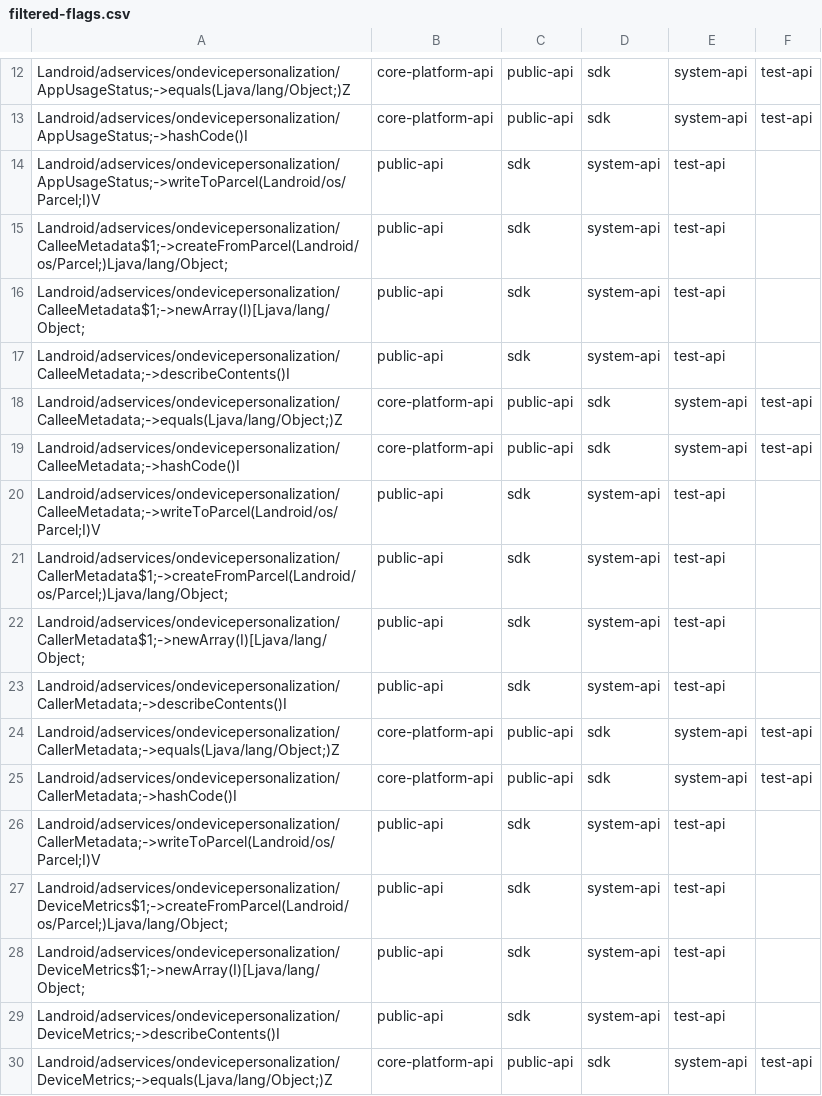
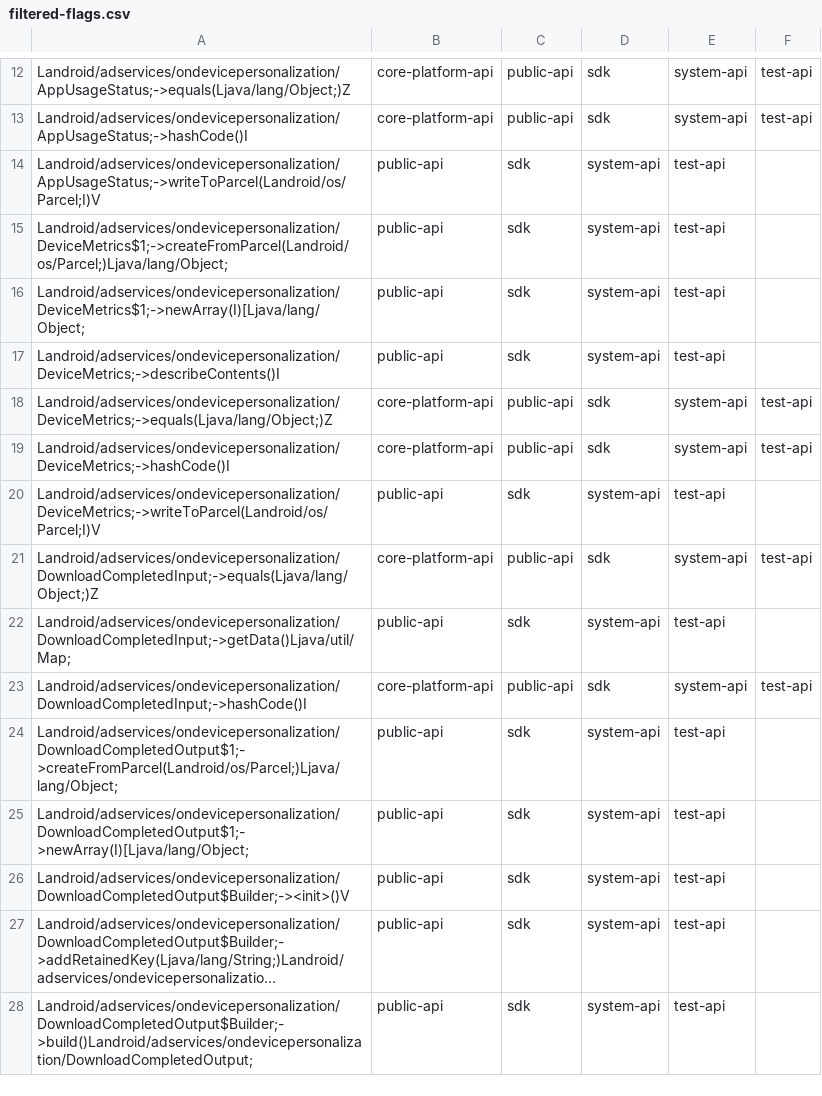
Before and after one commit to msft-mirror-aosp/platform.prebuilts.module_sdk.OnDevicePersonalization, a CSV file: go/current/hiddenapi/filtered-flags.csv, drawn as a sheet; only a part is shown, gaps mark what is left out; the shorter side is filled out with more unchanged rows; long unchanged cells end in ….

```diff
--- a/go/current/hiddenapi/filtered-flags.csv
+++ b/go/current/hiddenapi/filtered-flags.csv
@@ -14,14 +14,2 @@ Landroid/adservices/ondevicepersonalization/AppUsageStatus;->hashCode()I,core-pl
 Landroid/adservices/ondevicepersonalization/AppUsageStatus;->writeToParcel(Landroid/os/Parcel;I)V,public-api,sdk,system-api,test-api
-Landroid/adservices/ondevicepersonalization/CalleeMetadata$1;->createFromParcel(Landroid/os/Parcel;)Ljava/lang/Object;,public-api,sdk,system-api,test-api
-Landroid/adservices/ondevicepersonalization/CalleeMetadata$1;->newArray(I)[Ljava/lang/Object;,public-api,sdk,system-api,test-api
-Landroid/adservices/ondevicepersonalization/CalleeMetadata;->describeContents()I,public-api,sdk,system-api,test-api
-Landroid/adservices/ondevicepersonalization/CalleeMetadata;->equals(Ljava/lang/Object;)Z,core-platform-api,public-api,sdk,system-api,test-api
-Landroid/adservices/ondevicepersonalization/CalleeMetadata;->hashCode()I,core-platform-api,public-api,sdk,system-api,test-api
-Landroid/adservices/ondevicepersonalization/CalleeMetadata;->writeToParcel(Landroid/os/Parcel;I)V,public-api,sdk,system-api,test-api
-Landroid/adservices/ondevicepersonalization/CallerMetadata$1;->createFromParcel(Landroid/os/Parcel;)Ljava/lang/Object;,public-api,sdk,system-api,test-api
-Landroid/adservices/ondevicepersonalization/CallerMetadata$1;->newArray(I)[Ljava/lang/Object;,public-api,sdk,system-api,test-api
-Landroid/adservices/ondevicepersonalization/CallerMetadata;->describeContents()I,public-api,sdk,system-api,test-api
-Landroid/adservices/ondevicepersonalization/CallerMetadata;->equals(Ljava/lang/Object;)Z,core-platform-api,public-api,sdk,system-api,test-api
-Landroid/adservices/ondevicepersonalization/CallerMetadata;->hashCode()I,core-platform-api,public-api,sdk,system-api,test-api
-Landroid/adservices/ondevicepersonalization/CallerMetadata;->writeToParcel(Landroid/os/Parcel;I)V,public-api,sdk,system-api,test-api
 Landroid/adservices/ondevicepersonalization/DeviceMetrics$1;->createFromParcel(Landroid/os/Parcel;)Ljava/lang/Object;,public-api,sdk,system-api,test-api
```
Also changed, not shown: go/current/hiddenapi/filtered-stub-flags.csv, 2 other files.
